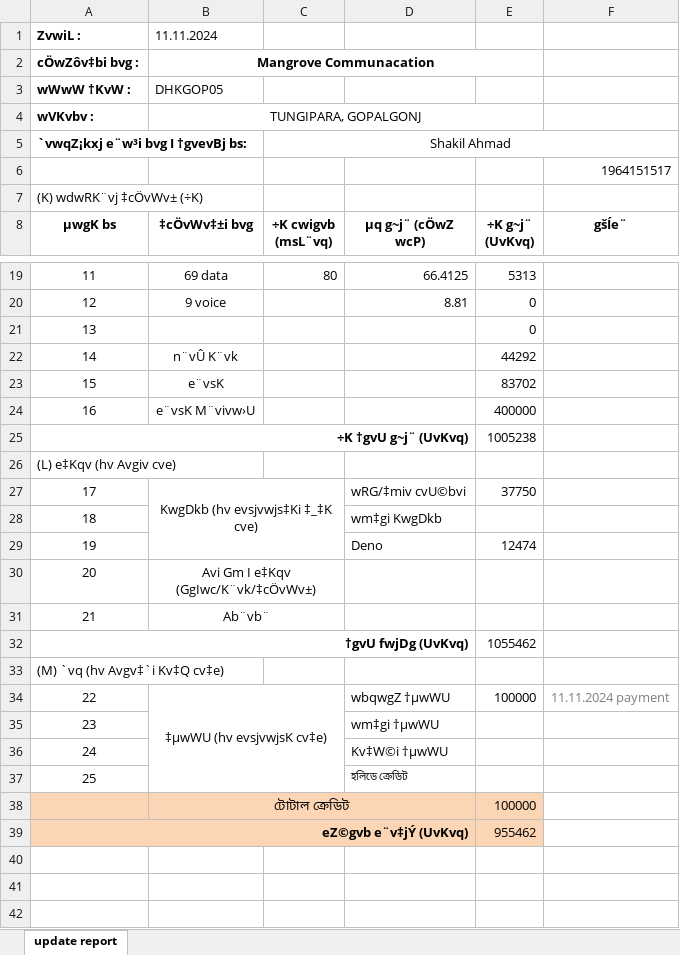
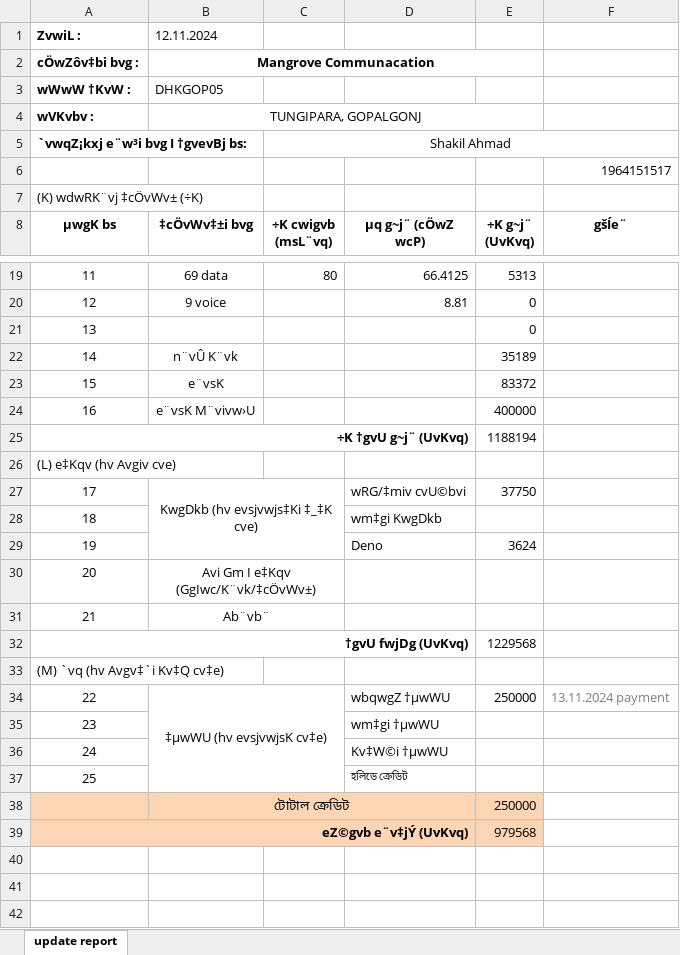
Before and after one commit to shakilahmad777/mangrove, an Excel workbook: Daily_Work/BL Audit Form.xlsx, sheet update report, drawn as a sheet; only a part is shown, gaps mark what is left out; values as stored, in another font and other column widths than the file's, no borders; charts and pictures not drawn; the diff covers the shown part only; the diff names each change by its address in the sheet, - before the commit and + after, or states it on an @@ line.

```diff
--- a/Daily_Work/BL Audit Form.xlsx (sheet update report)
+++ b/Daily_Work/BL Audit Form.xlsx (sheet update report)
-B1 (‡cÖvWv‡±i bvg): 11.11.2024
+B1 (‡cÖvWv‡±i bvg): 12.11.2024
-E22 (÷K g~j¨ (UvKvq)): 44292
+E22 (÷K g~j¨ (UvKvq)): 35189
-E23 (÷K g~j¨ (UvKvq)): 83702
+E23 (÷K g~j¨ (UvKvq)): 83372
-E25 (÷K g~j¨ (UvKvq)): 1005238
+E25 (÷K g~j¨ (UvKvq)): 1188194
-E29 (÷K g~j¨ (UvKvq)): 12474
+E29 (÷K g~j¨ (UvKvq)): 3624
-E32 (÷K g~j¨ (UvKvq)): 1055462
+E32 (÷K g~j¨ (UvKvq)): 1229568
-E34 (÷K g~j¨ (UvKvq)): 100000
+E34 (÷K g~j¨ (UvKvq)): 250000
-F34 (gšÍe¨): 11.11.2024 payment
+F34 (gšÍe¨): 13.11.2024 payment
-E38 (÷K g~j¨ (UvKvq)): 100000
+E38 (÷K g~j¨ (UvKvq)): 250000
-E39 (÷K g~j¨ (UvKvq)): 955462
+E39 (÷K g~j¨ (UvKvq)): 979568
```
Also changed, not shown: 8 edited cells elsewhere in this sheet, DD-Profit_ROI/Mangrove Oct-24 Profit and Loss.xlsx, Daily_Work/CASH DENO.xlsx, 2 other files.
